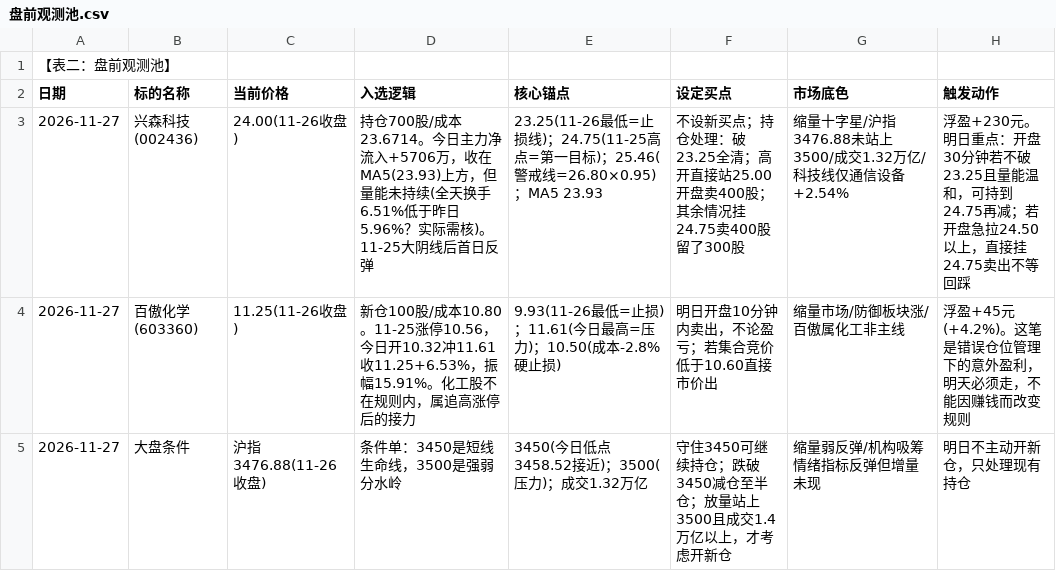
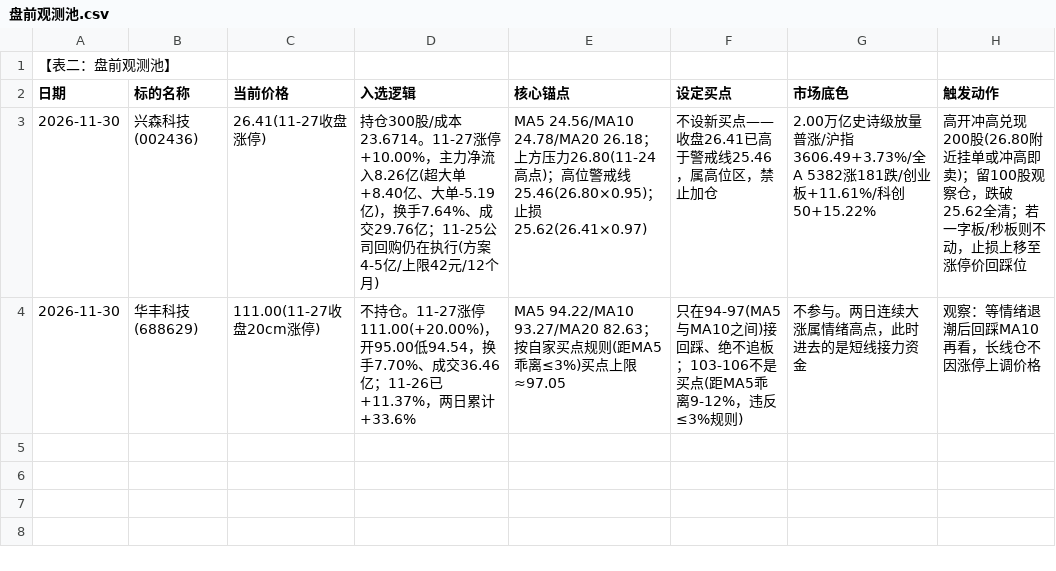
Before and after one commit to pangdiaodengdeng/trading-dengdeng, a CSV file: 盘前观测池.csv, drawn as a sheet.

```diff
--- a/盘前观测池.csv
+++ b/盘前观测池.csv
@@ -2,4 +2,3 @@
 日期,标的名称,当前价格,入选逻辑,核心锚点,设定买点,市场底色,触发动作
-2026-11-27,兴森科技(002436),24.00(11-26收盘),持仓700股/成本23.6714。今日主力净流入+5706万，收在MA5(23.93)上方，但量能未持续(全天换手6.51%低于昨日5.96%？实际需核)。11-25大阴线后首日反弹,23.25(11-26最低=止损线)；24.75(11-25高点=第一目标)；25.46(警戒线=26.80×0.95)；MA5 23.93,不设新买点；持仓处理：破23.25全清；高开直接站25.00开盘卖400股；其余情况挂24.75卖400股留了300股,缩量十字星/沪指3476.88未站上3500/成交1.32万亿/科技线仅通信设备+2.54%,浮盈+230元。明日重点：开盘30分钟若不破23.25且量能温和，可持到24.75再减；若开盘急拉24.50以上，直接挂24.75卖出不等回踩
-2026-11-27,百傲化学(603360),11.25(11-26收盘),新仓100股/成本10.80。11-25涨停10.56，今日开10.32冲11.61收11.25+6.53%，振幅15.91%。化工股不在规则内，属追高涨停后的接力,9.93(11-26最低=止损)；11.61(今日最高=压力)；10.50(成本-2.8%硬止损),明日开盘10分钟内卖出，不论盈亏；若集合竞价低于10.60直接市价出,缩量市场/防御板块涨/百傲属化工非主线,浮盈+45元(+4.2%)。这笔是错误仓位管理下的意外盈利，明天必须走，不能因赚钱而改变规则
-2026-11-27,大盘条件,沪指3476.88(11-26收盘),条件单：3450是短线生命线，3500是强弱分水岭,3450(今日低点3458.52接近)；3500(压力)；成交1.32万亿,守住3450可继续持仓；跌破3450减仓至半仓；放量站上3500且成交1.4万亿以上，才考虑开新仓,缩量弱反弹/机构吸筹情绪指标反弹但增量未现,明日不主动开新仓，只处理现有持仓
+2026-11-30,兴森科技(002436),26.41(11-27收盘涨停),持仓300股/成本23.6714。11-27涨停+10.00%，主力净流入8.26亿(超大单+8.40亿、大单-5.19亿)，换手7.64%、成交29.76亿；11-25公司回购仍在执行(方案4-5亿/上限42元/12个月),MA5 24.56/MA10 24.78/MA20 26.18；上方压力26.80(11-24高点)；高位警戒线25.46(26.80×0.95)；止损25.62(26.41×0.97),不设新买点——收盘26.41已高于警戒线25.46，属高位区，禁止加仓,2.00万亿史诗级放量普涨/沪指3606.49+3.73%/全A 5382涨181跌/创业板+11.61%/科创50+15.22%,高开冲高兑现200股(26.80附近挂单或冲高即卖)；留100股观察仓，跌破25.62全清；若一字板/秒板则不动，止损上移至涨停价回踩位
+2026-11-30,华丰科技(688629),111.00(11-27收盘20cm涨停),不持仓。11-27涨停111.00(+20.00%)，开95.00低94.54，换手7.70%、成交36.46亿；11-26已+11.37%，两日累计+33.6%,MA5 94.22/MA10 93.27/MA20 82.63；按自家买点规则(距MA5乖离≤3%)买点上限≈97.05,只在94-97(MA5与MA10之间)接回踩、绝不追板；103-106不是买点(距MA5乖离9-12%，违反≤3%规则),不参与。两日连续大涨属情绪高点，此时进去的是短线接力资金,观察：等情绪退潮后回踩MA10再看，长线仓不因涨停上调价格
```
Also changed, not shown: 交易流水库.csv, 大盘日志.csv, 2 other files.
